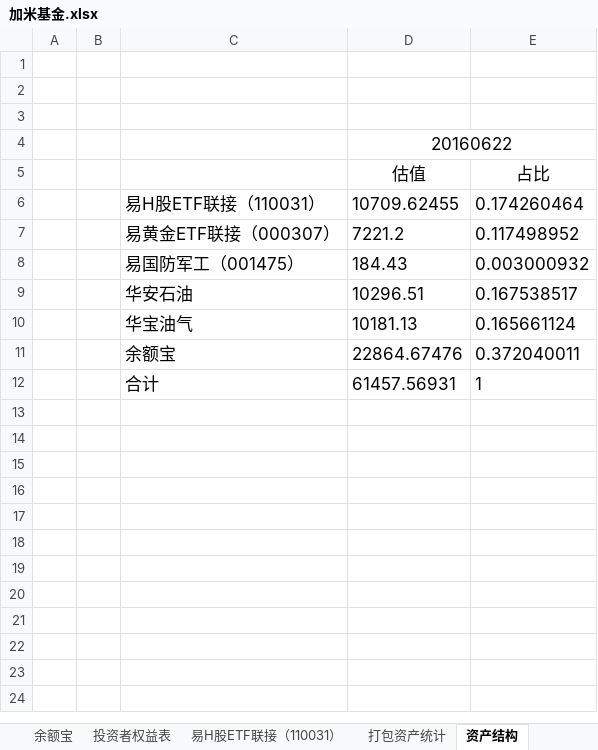
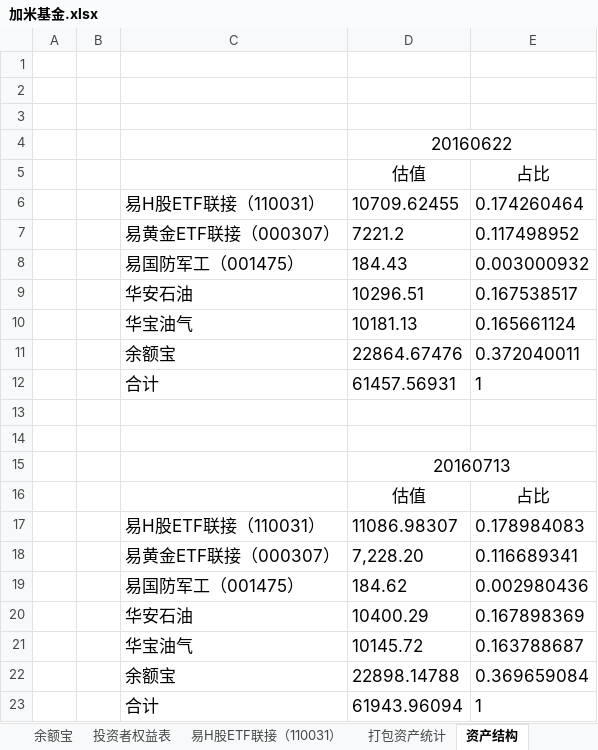
Before and after one commit to randliu/tractionrec, an Excel workbook: 加米基金.xlsx, sheet 资产结构, drawn as a sheet; values as stored, in another font and other column widths than the file's, no borders; the diff names each change by its address in the sheet, - before the commit and + after, or states it on an @@ line.

```diff
--- a/加米基金.xlsx (sheet 资产结构)
+++ b/加米基金.xlsx (sheet 资产结构)
+row 13: (empty)
+row 14: (empty)
+row 15:  |  |  | 20160713
+row 16:  |  |  | 估值 | 占比
+row 17:  |  | 易H股ETF联接（110031） | 11086.98307 | 0.178984083
+row 18:  |  | 易黄金ETF联接（000307） | 7,228.20 | 0.116689341
+row 19:  |  | 易国防军工（001475） | 184.62 | 0.002980436
+row 20:  |  | 华安石油 | 10400.29 | 0.167898369
+row 21:  |  | 华宝油气 | 10145.72 | 0.163788687
+row 22:  |  | 余额宝 | 22898.14788 | 0.369659084
+row 23:  |  | 合计 | 61943.96094 | 1
```
Also changed, not shown: sheet 投资者权益表, sheet 易H股ETF联接（110031）, sheet 余额宝.
